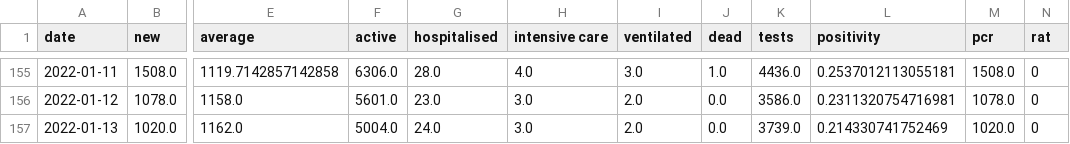
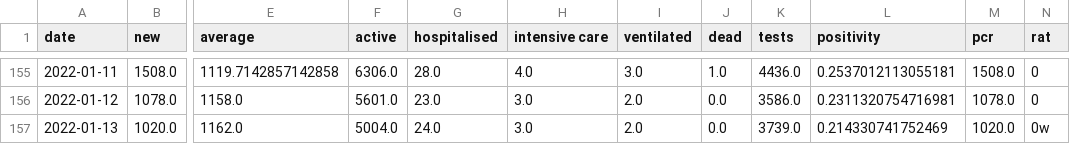
Before and after one commit to MarkusMannheim/act-coronavirus-teaser, a CSV file: data/caseData.csv, drawn as a sheet; only a part is shown, gaps mark what is left out; the diff names each change by its address in the sheet, - before the commit and + after, or states it on an @@ line.

```diff
--- a/data/caseData.csv
+++ b/data/caseData.csv
-N157 (rat): 0
+N157 (rat): 0w
```
Also changed, not shown: 1 other file.
